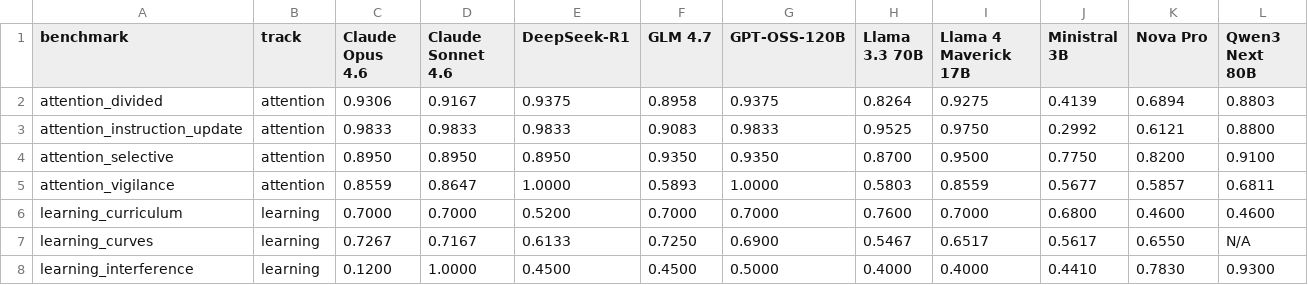
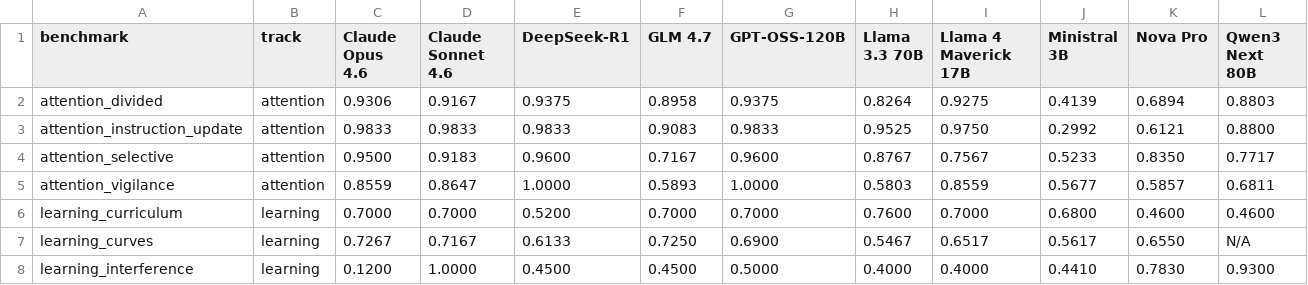
Before and after one commit to zyyhhxx/AGIBenchmark, a CSV file: results/score_matrix_all_tracks.csv, drawn as a sheet; only a part is shown.

Commit message:
metacognition: executing — Fix attention_selective benchmark discrimination (std=0.054,

```diff
--- a/results/score_matrix_all_tracks.csv
+++ b/results/score_matrix_all_tracks.csv
@@ -3,3 +3,3 @@ attention_divided,attention,0.9306,0.9167,0.9375,0.8958,0.9375,0.8264,0.9275,0.4
 attention_instruction_update,attention,0.9833,0.9833,0.9833,0.9083,0.9833,0.9525,0.9750,0.2992,0.6121,0.8800
-attention_selective,attention,0.8950,0.8950,0.8950,0.9350,0.9350,0.8700,0.9500,0.7750,0.8200,0.9100
+attention_selective,attention,0.9500,0.9183,0.9600,0.7167,0.9600,0.8767,0.7567,0.5233,0.8350,0.7717
 attention_vigilance,attention,0.8559,0.8647,1.0000,0.5893,1.0000,0.5803,0.8559,0.5677,0.5857,0.6811
```
Also changed, not shown: 18 other files.
